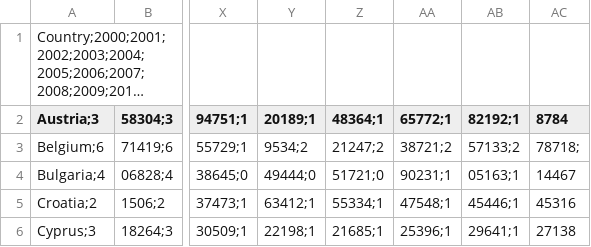
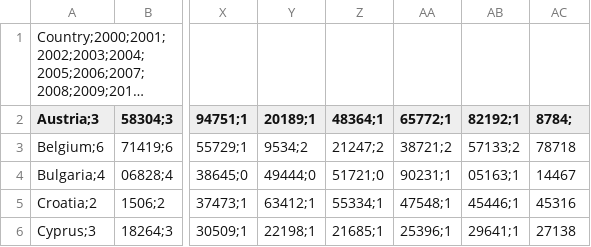
Before and after one commit to pbberlin/ecb-monitor-website, a CSV file: static/dl/ameco_interest_to_gdp.csv, drawn as a sheet; only a part is shown, gaps mark what is left out; long unchanged cells end in …; the diff names each change by its address in the sheet, - before the commit and + after, or states it on an @@ line.

```diff
--- a/static/dl/ameco_interest_to_gdp.csv
+++ b/static/dl/ameco_interest_to_gdp.csv
-AC2: 8784
+AC2: 8784;
-AC3 (8784;): 78718;
+AC3 (8784;): 78718
```
Also changed, not shown: scripts/eurostat/estat_teimf050.tsv, static/dl/ameco_debt_to_gdp.csv, 4 other files.
